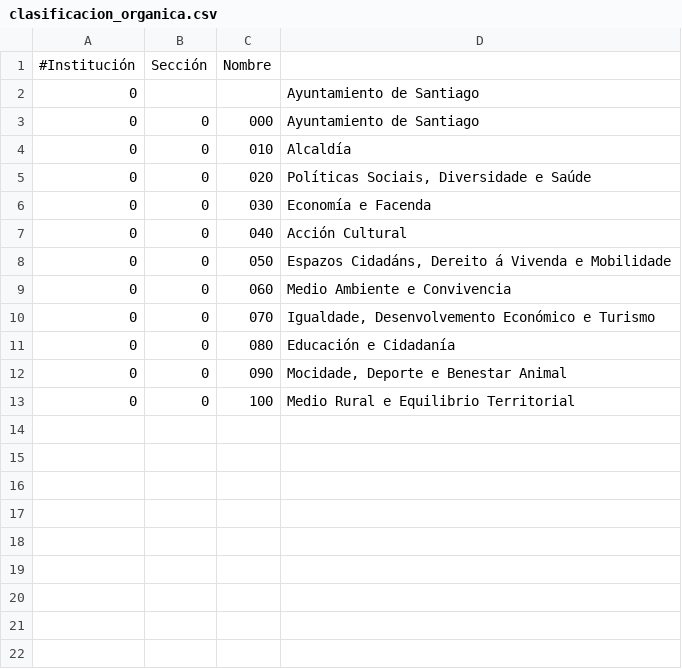
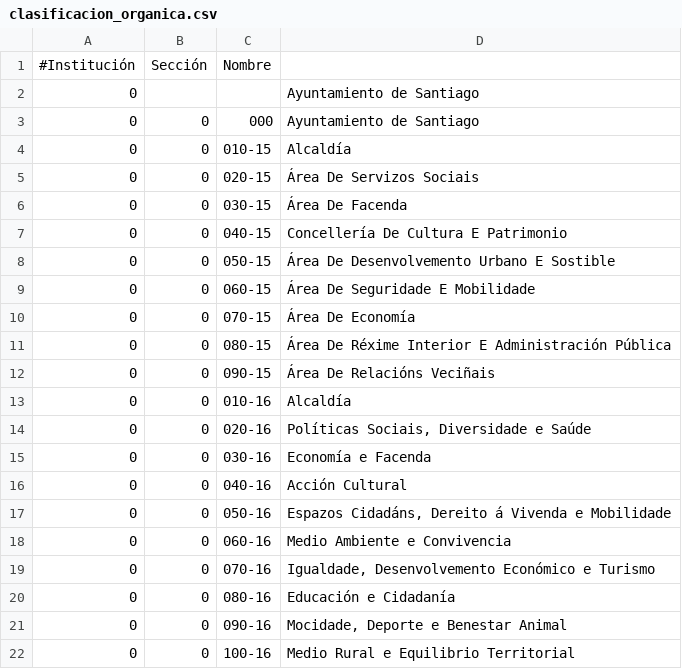
Before and after one commit to civio/presupuesto-santiago, a CSV file: data/es/clasificacion_organica.csv, drawn as a sheet.

```diff
--- a/data/es/clasificacion_organica.csv
+++ b/data/es/clasificacion_organica.csv
@@ -3,11 +3,20 @@
 0,0,000,Ayuntamiento de Santiago
-0,0,010,Alcaldía
-0,0,020,"Políticas Sociais, Diversidade e Saúde"
-0,0,030,Economía e Facenda
-0,0,040,Acción Cultural
-0,0,050,"Espazos Cidadáns, Dereito á Vivenda e Mobilidade"
-0,0,060,Medio Ambiente e Convivencia
-0,0,070,"Igualdade, Desenvolvemento Económico e Turismo"
-0,0,080,Educación e Cidadanía
-0,0,090,"Mocidade, Deporte e Benestar Animal"
-0,0,100,Medio Rural e Equilibrio Territorial
+0,0,010-15,Alcaldía
+0,0,020-15,Área De Servizos Sociais
+0,0,030-15,Área De Facenda
+0,0,040-15,Concellería De Cultura E Patrimonio
+0,0,050-15,Área De Desenvolvemento Urbano E Sostible
+0,0,060-15,Área De Seguridade E Mobilidade
+0,0,070-15,Área De Economía
+0,0,080-15,Área De Réxime Interior E Administración Pública
+0,0,090-15,Área De Relacións Veciñais
+0,0,010-16,Alcaldía
+0,0,020-16,"Políticas Sociais, Diversidade e Saúde"
+0,0,030-16,Economía e Facenda
+0,0,040-16,Acción Cultural
+0,0,050-16,"Espazos Cidadáns, Dereito á Vivenda e Mobilidade"
+0,0,060-16,Medio Ambiente e Convivencia
+0,0,070-16,"Igualdade, Desenvolvemento Económico e Turismo"
+0,0,080-16,Educación e Cidadanía
+0,0,090-16,"Mocidade, Deporte e Benestar Animal"
+0,0,100-16,Medio Rural e Equilibrio Territorial
```
Also changed, not shown: 1 other file.
